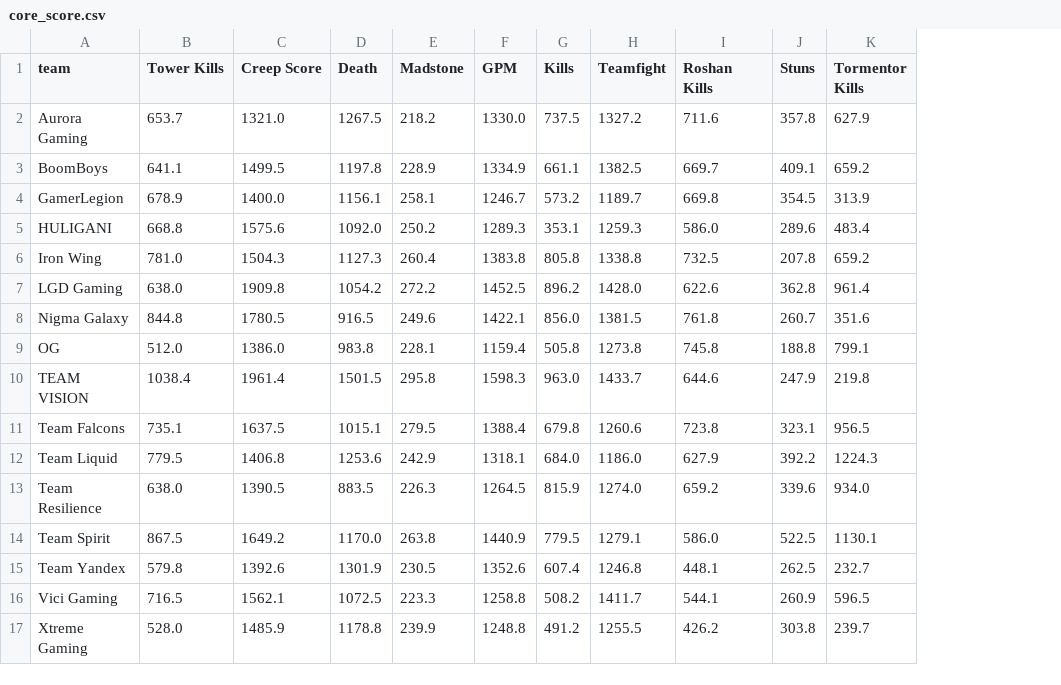
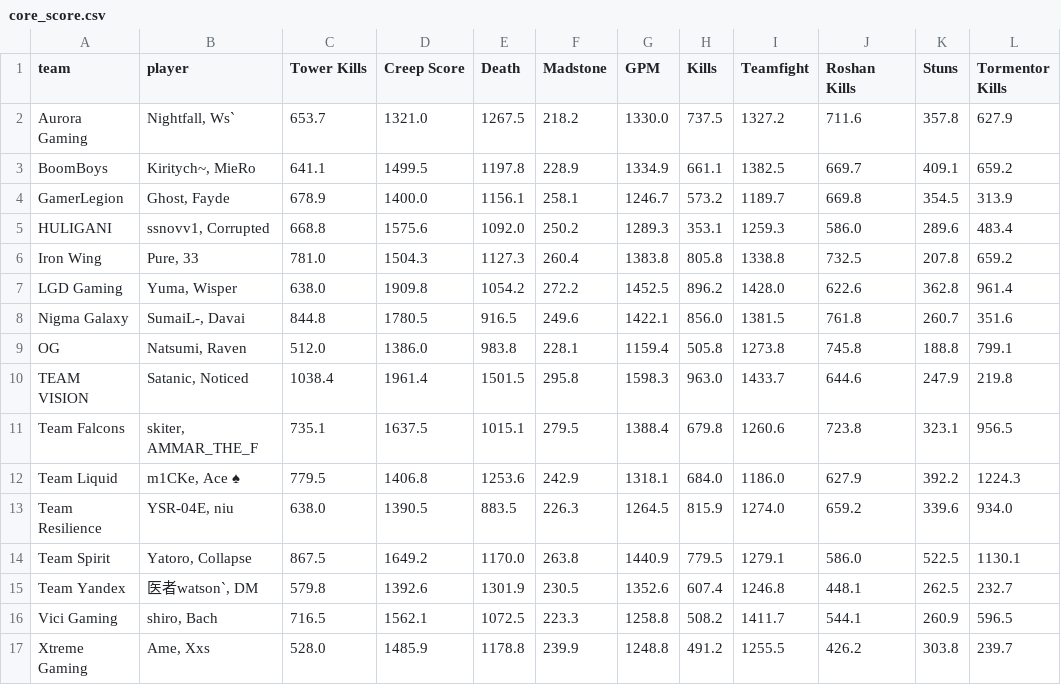
Before and after one commit to Ali-M129/dota2-fantasy-lineup-lab, a CSV file: data/final_scores/core_score.csv, drawn as a sheet; only a part is shown; the diff names each change by its address in the sheet, - before the commit and + after, or states it on an @@ line.

```diff
--- a/data/final_scores/core_score.csv
+++ b/data/final_scores/core_score.csv
+column B (player), rows 2-17: Nightfall, Ws` | Kiritych~, MieRo | Ghost, Fayde | ssnovv1, Corrupted | Pure, 33 | Yuma, Wisper | SumaiL-, Davai | Natsumi, Raven | Satanic, Noticed | skiter, AMMAR_THE_F | m1CKe, Ace ♠ | YSR-04E, niu | Yatoro, Collapse | 医者watson`, DM | shiro, Bach | Ame, Xxs
```
Also changed, not shown: data/final_scores/support_score.csv, 4 other files.
